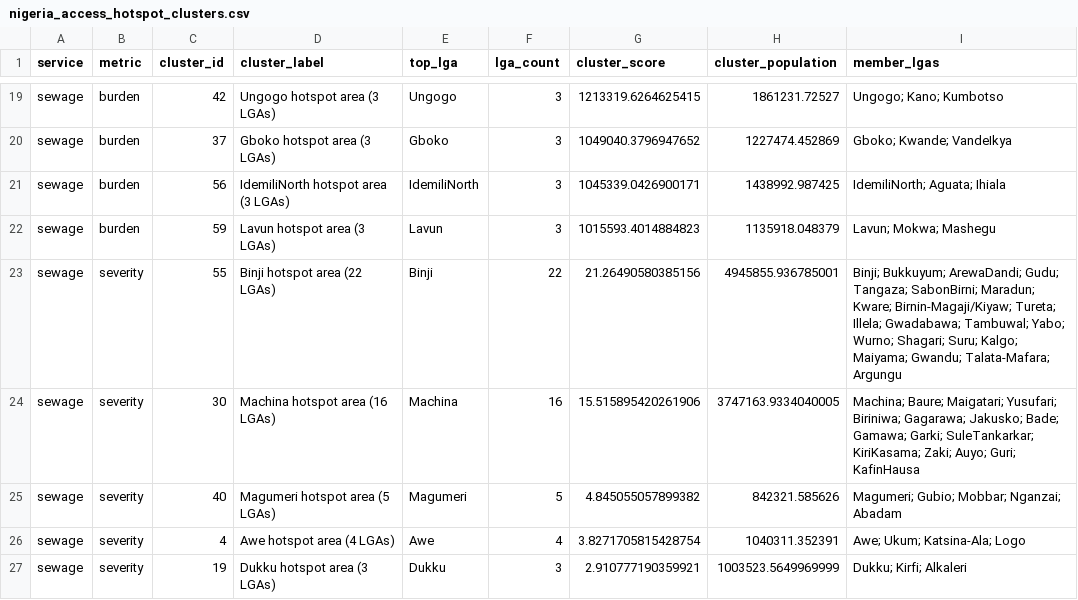
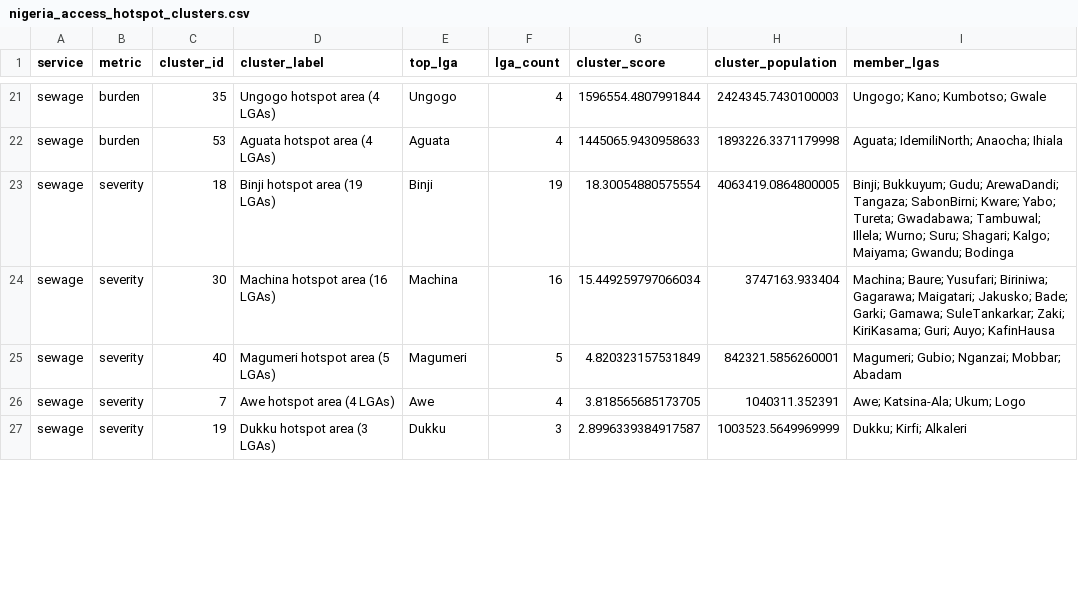
Before and after one commit to othmaneechc/SDG6, a CSV file: outputs/tables/nigeria_access_hotspot_clusters.csv, drawn as a sheet; only a part is shown, gaps mark what is left out; removed rows and columns are numbered as before the commit, all else as after; the diff covers the shown part only; the diff names each change by its address in the sheet, - before the commit and + after, or states it on an @@ line.

```diff
--- a/outputs/tables/nigeria_access_hotspot_clusters.csv
+++ b/outputs/tables/nigeria_access_hotspot_clusters.csv
-C21 (cluster_id): 42
+C21 (cluster_id): 35
-D21 (cluster_label): Ungogo hotspot area (3 LGAs)
+D21 (cluster_label): Ungogo hotspot area (4 LGAs)
-F21 (lga_count): 3
+F21 (lga_count): 4
-G21 (cluster_score): 1213319.6264625415
+G21 (cluster_score): 1596554.4807991844
-H21 (cluster_population): 1861231.72527
+H21 (cluster_population): 2424345.7430100003
-I21 (member_lgas): Ungogo; Kano; Kumbotso
+I21 (member_lgas): Ungogo; Kano; Kumbotso; Gwale
-row 20: sewage | burden | 37 | Gboko hotspot area (3 LGAs) | Gboko | 3 | 1049040.3796947652 | 1227474.452869 | Gboko; Kwande; VandeIkya
-C22 (cluster_id): 56
+C22 (cluster_id): 53
-D22 (cluster_label): IdemiliNorth hotspot area (3 LGAs)
+D22 (cluster_label): Aguata hotspot area (4 LGAs)
-E22 (top_lga): IdemiliNorth
+E22 (top_lga): Aguata
-F22 (lga_count): 3
+F22 (lga_count): 4
-G22 (cluster_score): 1045339.0426900171
+G22 (cluster_score): 1445065.9430958633
-H22 (cluster_population): 1438992.987425
+H22 (cluster_population): 1893226.3371179998
-I22 (member_lgas): IdemiliNorth; Aguata; Ihiala
+I22 (member_lgas): Aguata; IdemiliNorth; Anaocha; Ihiala
-row 22: sewage | burden | 59 | Lavun hotspot area (3 LGAs) | Lavun | 3 | 1015593.4014884823 | 1135918.048379 | Lavun; Mokwa; Mashegu
-C23 (cluster_id): 55
+C23 (cluster_id): 18
-D23 (cluster_label): Binji hotspot area (22 LGAs)
+D23 (cluster_label): Binji hotspot area (19 LGAs)
-F23 (lga_count): 22
+F23 (lga_count): 19
-G23 (cluster_score): 21.26490580385156
+G23 (cluster_score): 18.30054880575554
-H23 (cluster_population): 4945855.936785001
+H23 (cluster_population): 4063419.0864800005
-I23 (member_lgas): Binji; Bukkuyum; ArewaDandi; Gudu; Tangaza; SabonBirni; Maradun; Kware; Birnin-Magaji/Kiyaw; Tureta; Illela; Gwadabawa; Tambuwal; Yabo; Wurno; Shagari; Suru; Kalgo; Maiyama; Gwandu; Talata-Mafara; Argungu
+I23 (member_lgas): Binji; Bukkuyum; Gudu; ArewaDandi; Tangaza; SabonBirni; Kware; Yabo; Tureta; Gwadabawa; Tambuwal; Illela; Wurno; Suru; Shagari; Kalgo; Maiyama; Gwandu; Bodinga
-G24 (cluster_score): 15.515895420261906
+G24 (cluster_score): 15.449259797066034
-H24 (cluster_population): 3747163.9334040005
+H24 (cluster_population): 3747163.933404
-I24 (member_lgas): Machina; Baure; Maigatari; Yusufari; Biriniwa; Gagarawa; Jakusko; Bade; Gamawa; Garki; SuleTankarkar; KiriKasama; Zaki; Auyo; Guri; KafinHausa
+I24 (member_lgas): Machina; Baure; Yusufari; Biriniwa; Gagarawa; Maigatari; Jakusko; Bade; Garki; Gamawa; SuleTankarkar; Zaki; KiriKasama; Guri; Auyo; KafinHausa
-G25 (cluster_score): 4.845055057899382
+G25 (cluster_score): 4.820323157531849
-H25 (cluster_population): 842321.585626
+H25 (cluster_population): 842321.5856260001
-I25 (member_lgas): Magumeri; Gubio; Mobbar; Nganzai; Abadam
+I25 (member_lgas): Magumeri; Gubio; Nganzai; Mobbar; Abadam
-C26 (cluster_id): 4
+C26 (cluster_id): 7
-G26 (cluster_score): 3.8271705815428754
+G26 (cluster_score): 3.818565685173705
-I26 (member_lgas): Awe; Ukum; Katsina-Ala; Logo
+I26 (member_lgas): Awe; Katsina-Ala; Ukum; Logo
-G27 (cluster_score): 2.910777190359921
+G27 (cluster_score): 2.8996339384917587
```
Also changed, not shown: 5 added rows, 2 removed rows and 56 edited cells elsewhere in this file, outputs/tables/nigeria_access_hotspots.csv, outputs/tables/nigeria_lga_metric_summary.csv, 6 other files.
